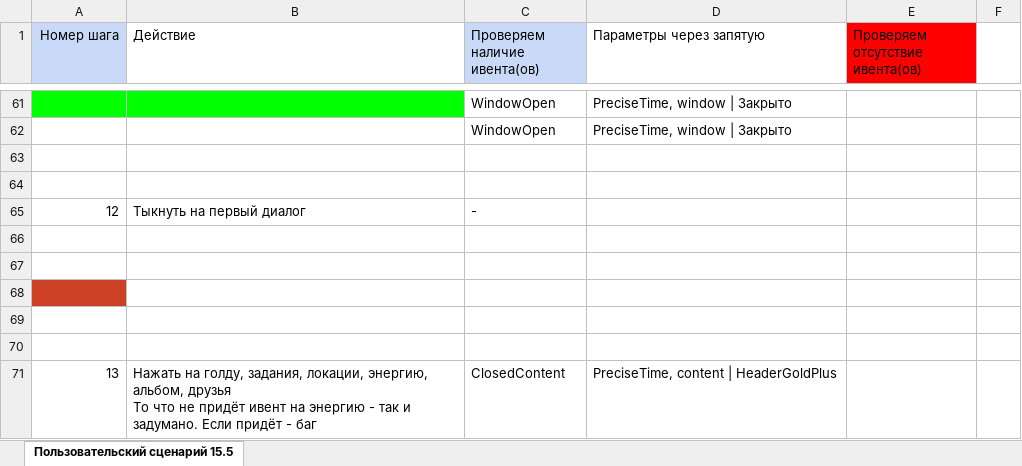
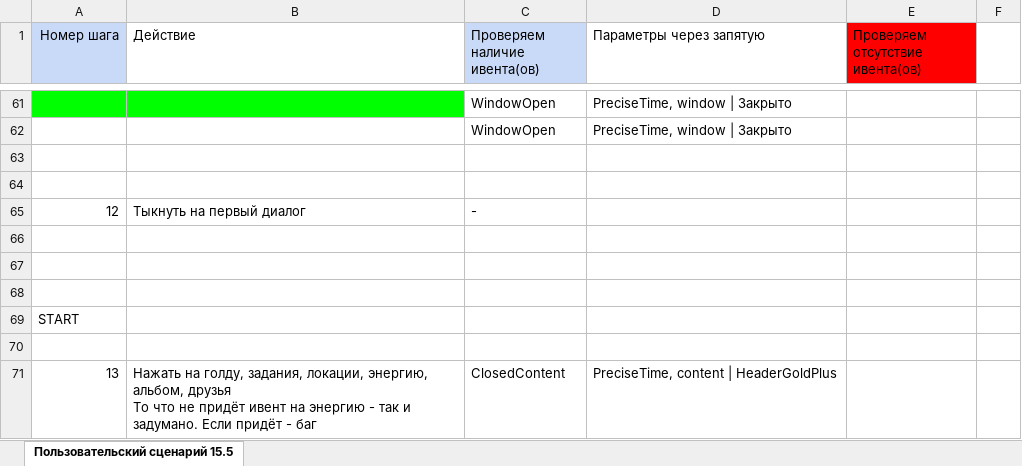
Before and after one commit to sumaro2101/Bit_data_analizer, an Excel workbook: Events/comparisons/checklist/User_story.xlsx, sheet Пользовательский сценарий 15.5, drawn as a sheet; only a part is shown, gaps mark what is left out; values as stored, in another font and other column widths than the file's, no borders; the diff covers the shown part only; the diff names each change by its address in the sheet, - before the commit and + after, or states it on an @@ line.

```diff
--- a/Events/comparisons/checklist/User_story.xlsx (sheet Пользовательский сценарий 15.5)
+++ b/Events/comparisons/checklist/User_story.xlsx (sheet Пользовательский сценарий 15.5)
-A68 fill: #CC4125
+A68 fill: none
@@ column A (Номер шага) renumbered between rows 69 and 109 @@
```
Also changed, not shown: 888 added rows elsewhere in this sheet, 6 other files.
